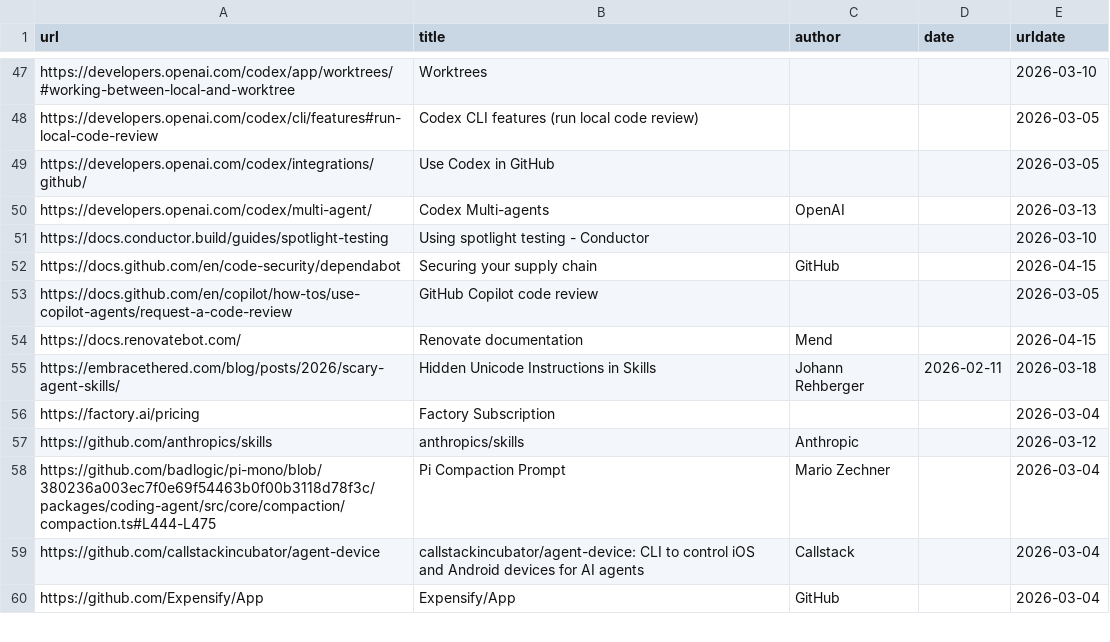
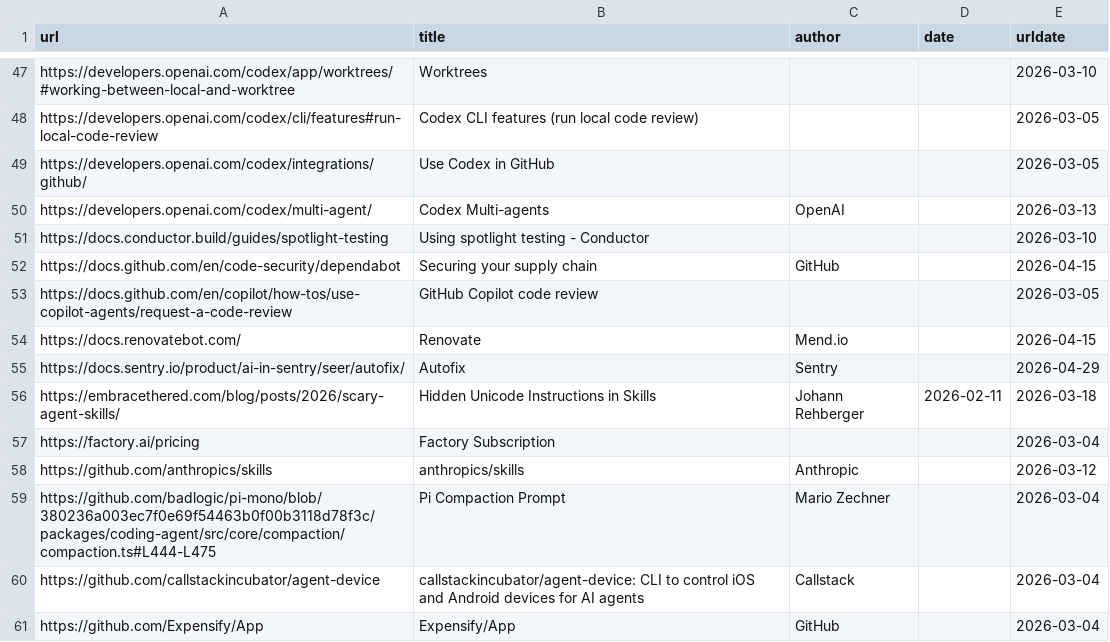
Before and after one commit to software-mansion-labs/ai, a CSV file: src/data/links.csv, drawn as a sheet; only a part is shown, gaps mark what is left out.

```diff
--- a/src/data/links.csv
+++ b/src/data/links.csv
@@ -53,3 +53,4 @@ https://docs.github.com/en/code-security/dependabot,Securing your supply chain,G
 https://docs.github.com/en/copilot/how-tos/use-copilot-agents/request-a-code-review,GitHub Copilot code review,,,2026-03-05
-https://docs.renovatebot.com/,Renovate documentation,Mend,,2026-04-15
+https://docs.renovatebot.com/,Renovate,Mend.io,,2026-04-15
+https://docs.sentry.io/product/ai-in-sentry/seer/autofix/,Autofix,Sentry,,2026-04-29
 https://embracethered.com/blog/posts/2026/scary-agent-skills/,Hidden Unicode Instructions in Skills,Johann Rehberger,2026-02-11,2026-03-18
```
Also changed, not shown: 1 other file.
